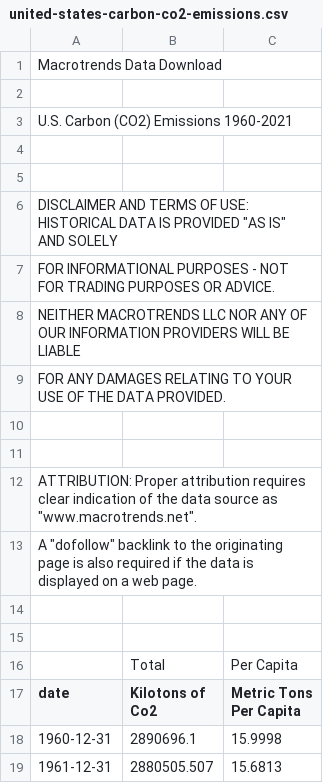
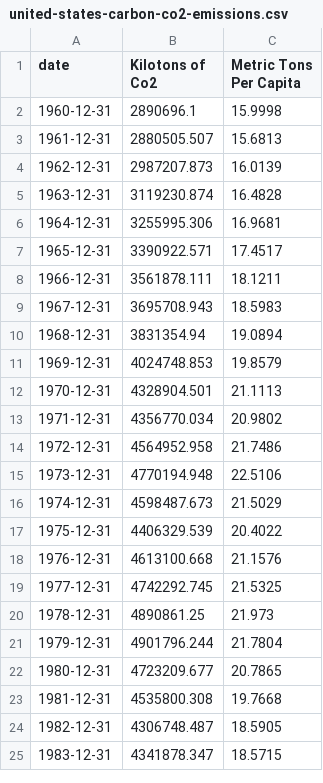
Before and after one commit to raghavadevarajeurs/MachineLearning, a CSV file: Data/united-states-carbon-co2-emissions.csv, drawn as a sheet; only a part is shown; the shorter side is filled out with more unchanged rows; the diff names each change by its address in the sheet, - before the commit and + after, or states it on an @@ line.

Commit message:
Update united-states-carbon-co2-emissions.csv

```diff
--- a/Data/united-states-carbon-co2-emissions.csv
+++ b/Data/united-states-carbon-co2-emissions.csv
-row 1: Macrotrends Data Download
-row 2: (empty)
-row 3: U.S. Carbon (CO2) Emissions 1960-2021
-row 4: (empty)
-row 5: (empty)
-row 6: DISCLAIMER AND TERMS OF USE: HISTORICAL DATA IS PROVIDED "AS IS" AND SOLELY
-row 7: FOR INFORMATIONAL PURPOSES - NOT FOR TRADING PURPOSES OR ADVICE.
-row 8: NEITHER MACROTRENDS LLC NOR ANY OF OUR INFORMATION PROVIDERS WILL BE LIABLE
-row 9: FOR ANY DAMAGES RELATING TO YOUR USE OF THE DATA PROVIDED.
-row 10: (empty)
-row 11: (empty)
-row 12: ATTRIBUTION: Proper attribution requires clear indication of the data source as "www.macrotrends.net".
-row 13: A "dofollow" backlink to the originating page is also required if the data is displayed on a web page.
-row 14: (empty)
-row 15: (empty)
-row 16:  | Total | Per Capita
```
